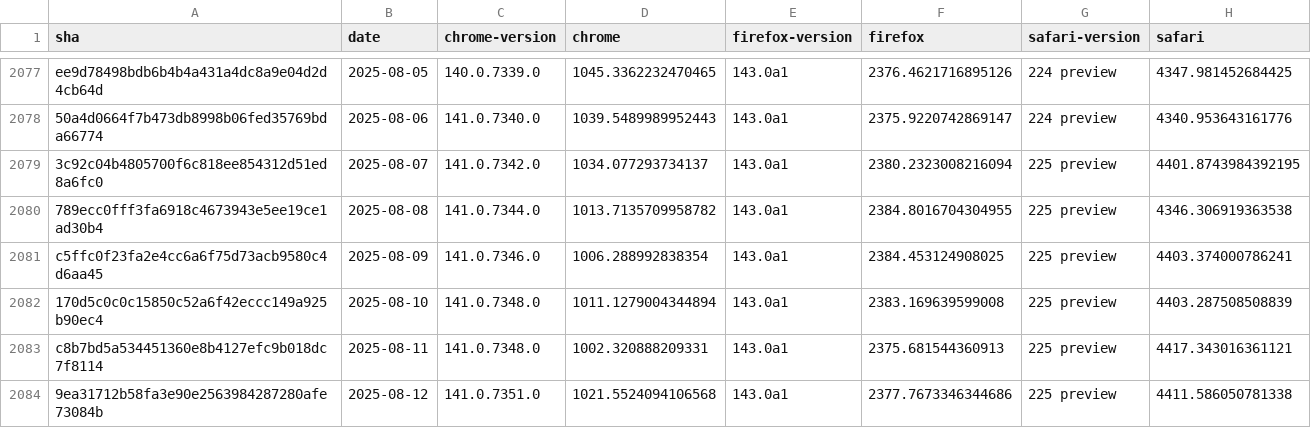
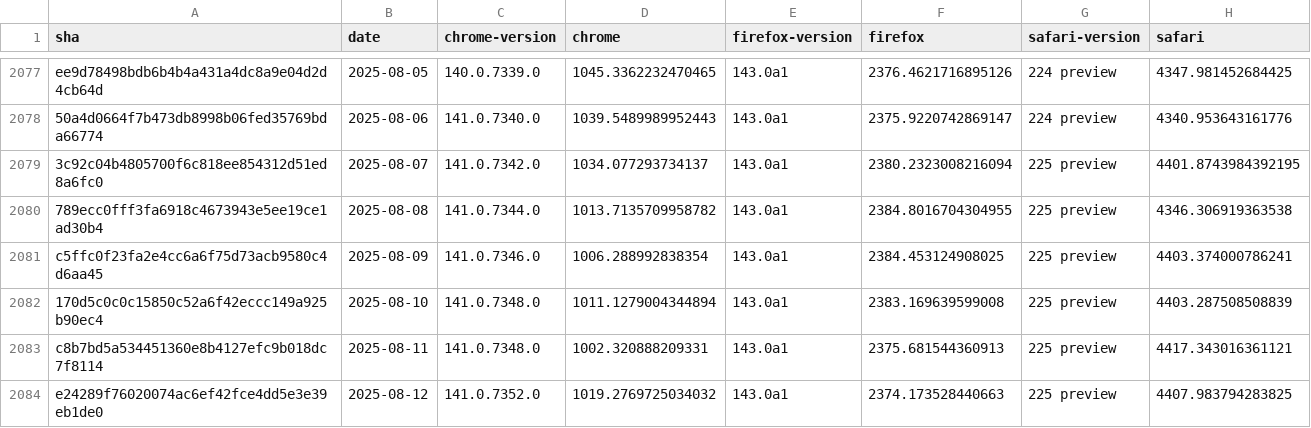
Before and after one commit to cauut121997-create/results-analysis, a CSV file: data/experimental-browser-specific-failures.csv, drawn as a sheet; only a part is shown, gaps mark what is left out; removed rows and columns are numbered as before the commit, all else as after; the diff names each change by its address in the sheet, - before the commit and + after, or states it on an @@ line.

Commit message:
Deploying to gh-pages from  @ 027e0da4ef6bd49348793cce77f75dc20381e43c 🚀

```diff
--- a/data/experimental-browser-specific-failures.csv
+++ b/data/experimental-browser-specific-failures.csv
-row 2084: 9ea31712b58fa3e90e2563984287280afe73084b | 2025-08-12 | 141.0.7351.0 | 1021.5524094106568 | 143.0a1 | 2377.7673346344686 | 225 preview | 4411.586050781338
+row 2084: e24289f76020074ac6ef42fce4dd5e3e39eb1de0 | 2025-08-12 | 141.0.7352.0 | 1019.2769725034032 | 143.0a1 | 2374.173528440663 | 225 preview | 4407.983794283825
```
